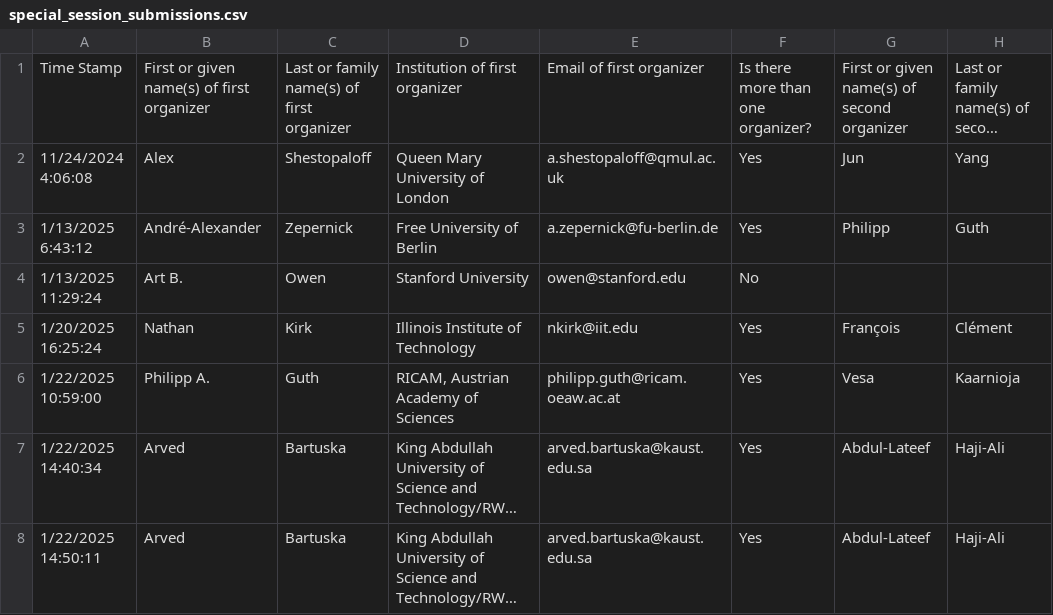
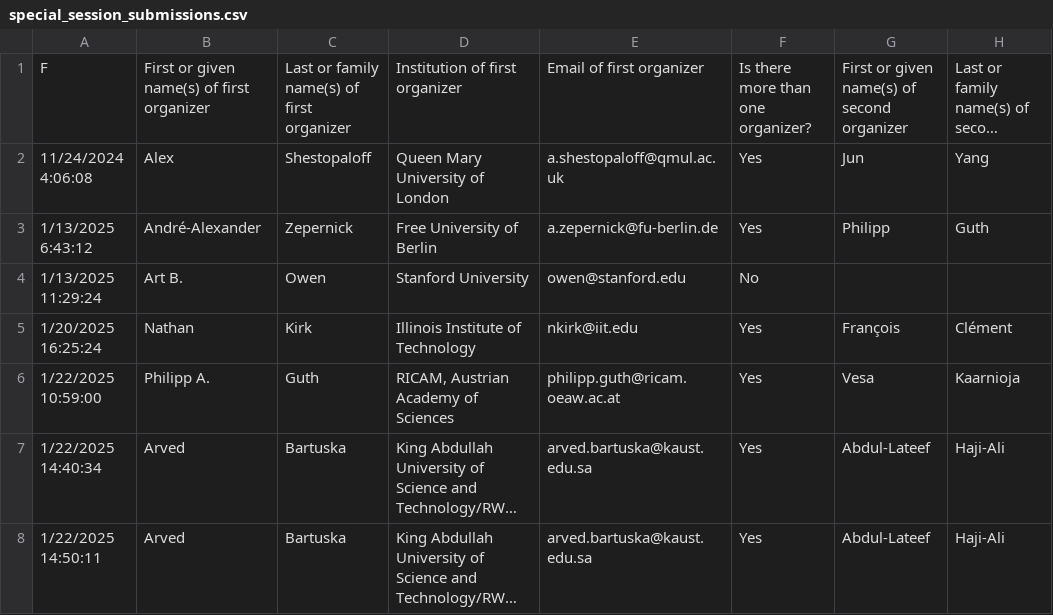
Before and after one commit to fjhickernell/MCM-2025-Program, a CSV file: preprocess/input/special_session_submissions.csv, drawn as a sheet; only a part is shown; long unchanged cells end in …; the diff names each change by its address in the sheet, - before the commit and + after, or states it on an @@ line.

```diff
--- a/preprocess/input/special_session_submissions.csv
+++ b/preprocess/input/special_session_submissions.csv
-A1: Time Stamp
+A1: F
```
Also changed, not shown: preprocess/out/Participants.csv, 6 other files.
